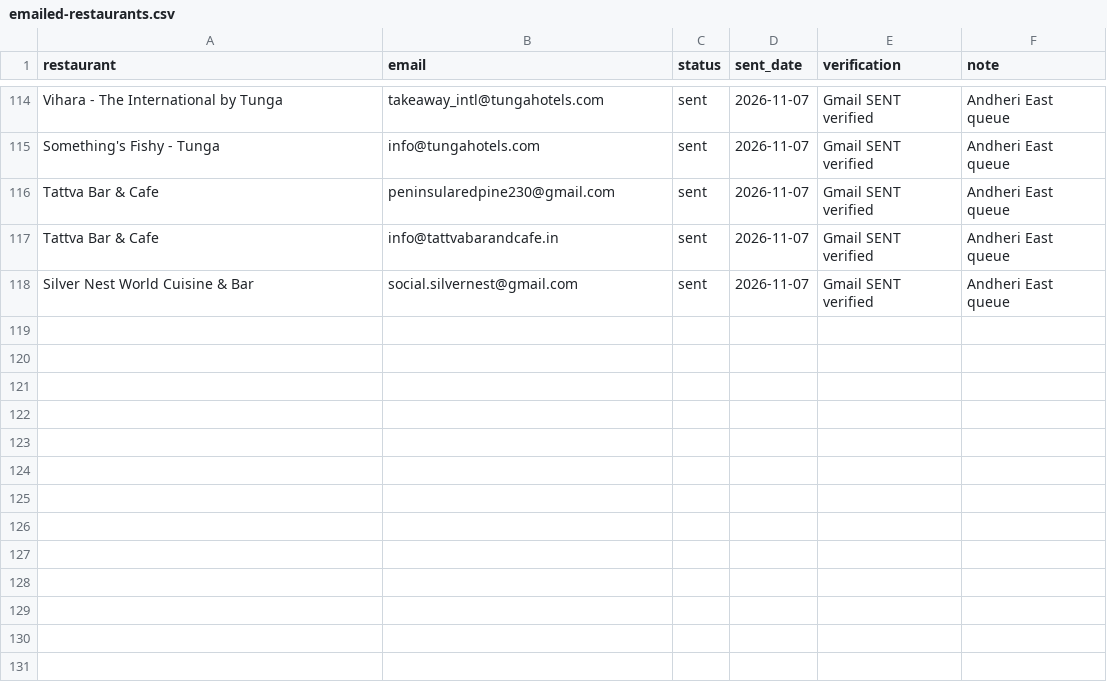
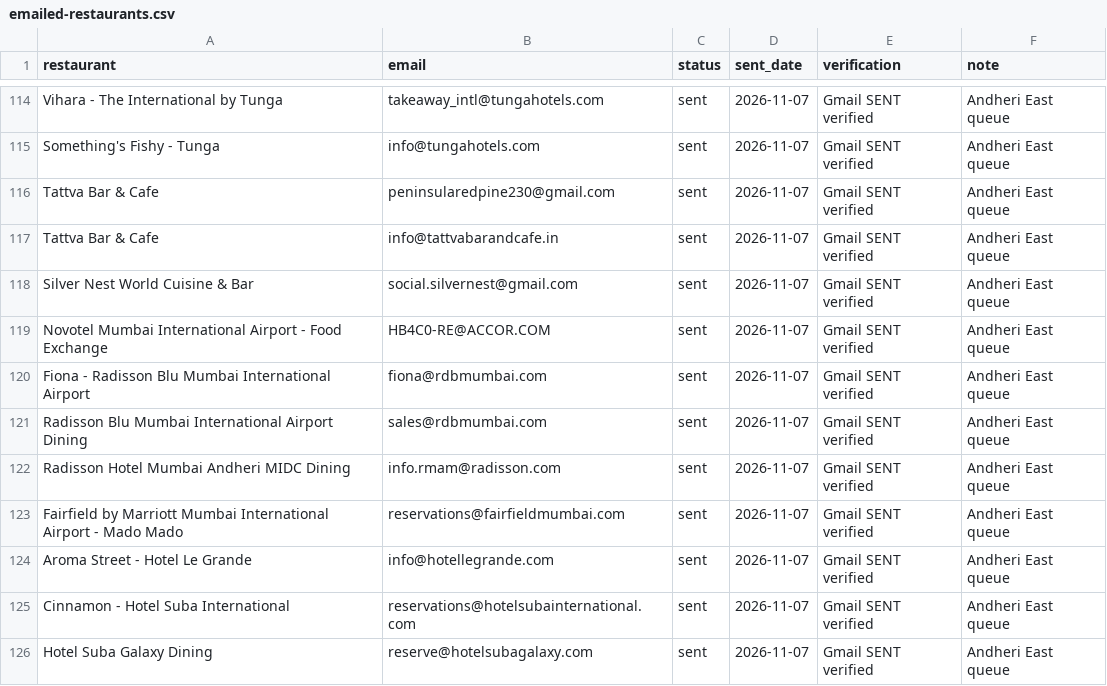
Before and after one commit to owaiskhan-ash/Emailing-pitch-app, a CSV file: outreach/emailed-restaurants.csv, drawn as a sheet; only a part is shown, gaps mark what is left out.

Commit message:
Record 8 Gmail-confirmed sends for Andheri East rows 74-79 and 103-104
Co-authored-by: arena-agent <297053741+arena-agent@users.noreply.github.com>

```diff
--- a/outreach/emailed-restaurants.csv
+++ b/outreach/emailed-restaurants.csv
@@ -118 +118,9 @@ Tattva Bar & Cafe,info@tattvabarandcafe.in,sent,2026-11-07,Gmail SENT verified,A
 Silver Nest World Cuisine & Bar,social.silvernest@gmail.com,sent,2026-11-07,Gmail SENT verified,Andheri East queue
+Novotel Mumbai International Airport - Food Exchange,HB4C0-RE@ACCOR.COM,sent,2026-11-07,Gmail SENT verified,Andheri East queue
+Fiona - Radisson Blu Mumbai International Airport,fiona@rdbmumbai.com,sent,2026-11-07,Gmail SENT verified,Andheri East queue
+Radisson Blu Mumbai International Airport Dining,sales@rdbmumbai.com,sent,2026-11-07,Gmail SENT verified,Andheri East queue
+Radisson Hotel Mumbai Andheri MIDC Dining,info.rmam@radisson.com,sent,2026-11-07,Gmail SENT verified,Andheri East queue
+Fairfield by Marriott Mumbai International Airport - Mado Mado,reservations@fairfieldmumbai.com,sent,2026-11-07,Gmail SENT verified,Andheri East queue
+Aroma Street - Hotel Le Grande,info@hotellegrande.com,sent,2026-11-07,Gmail SENT verified,Andheri East queue
+Cinnamon - Hotel Suba International,reservations@hotelsubainternational.com,sent,2026-11-07,Gmail SENT verified,Andheri East queue
+Hotel Suba Galaxy Dining,reserve@hotelsubagalaxy.com,sent,2026-11-07,Gmail SENT verified,Andheri East queue
```
Also changed, not shown: 4 other files.
